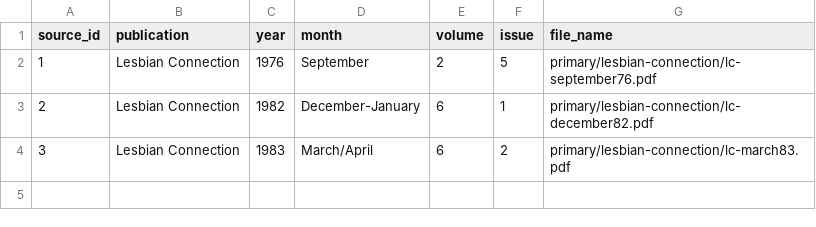
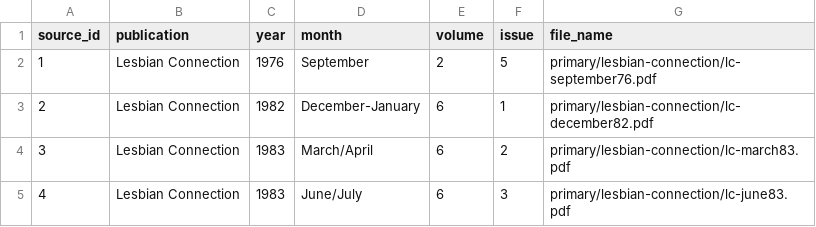
Before and after one commit to stewartemmadotcom/8510-Project1, a CSV file: source_data/sources.csv, drawn as a sheet; the diff names each change by its address in the sheet, - before the commit and + after, or states it on an @@ line.

```diff
--- a/source_data/sources.csv
+++ b/source_data/sources.csv
+row 5: 4 | Lesbian Connection | 1983 | June/July | 6 | 3 | primary/lesbian-connection/lc-june83.pdf
```
Also changed, not shown: source_data/communities.csv, source_data/focuses.csv, 6 other files.
